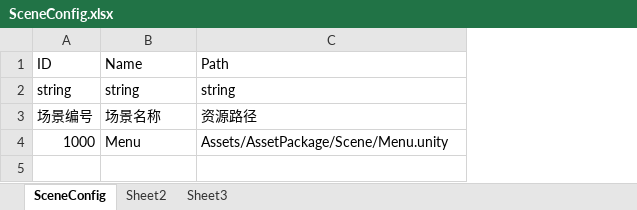
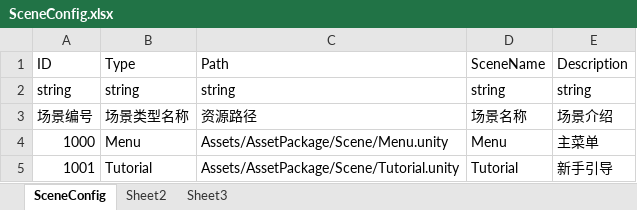
Before and after one commit to mymetalseed/SFWork, an Excel workbook: database/excel_database/SceneConfig.xlsx, sheet SceneConfig, drawn as a sheet; values as stored, in another font and other column widths than the file's, no borders; the diff names each change by its address in the sheet, - before the commit and + after, or states it on an @@ line.

```diff
--- a/database/excel_database/SceneConfig.xlsx (sheet SceneConfig)
+++ b/database/excel_database/SceneConfig.xlsx (sheet SceneConfig)
+column D, rows 1-4: SceneName | string | 场景名称 | Menu
+column E, rows 1-4: Description | string | 场景介绍 | 主菜单
-B1: Name
+B1: Type
-B3: 场景名称
+B3: 场景类型名称
+row 5: 1001 | Tutorial | Assets/AssetPackage/Scene/Tutorial.unity | Tutorial | 新手引导
```
Also changed, not shown: database/excel_database/ModelConfig.xlsx, 29 other files.
